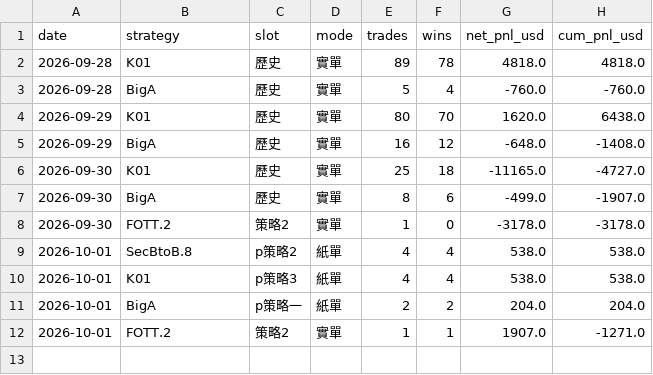
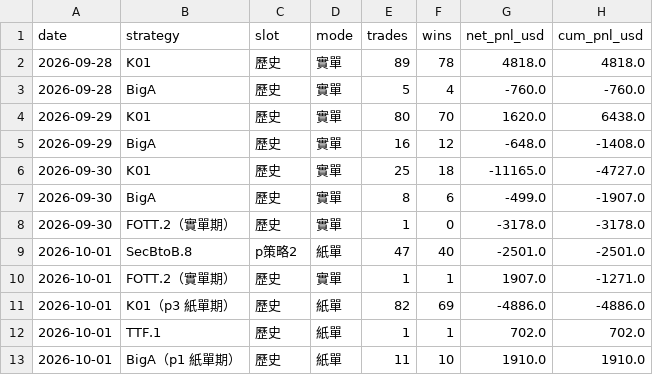
Before and after one commit to charleschen1413-hub/dash-cb3ebf94afa0, a CSV file: daily_summary.csv, drawn as a sheet.

```diff
--- a/daily_summary.csv
+++ b/daily_summary.csv
@@ -7,6 +7,7 @@
 2026-09-30,BigA,歷史,實單,8,6,-499.0,-1907.0
-2026-09-30,FOTT.2,策略2,實單,1,0,-3178.0,-3178.0
-2026-10-01,SecBtoB.8,p策略2,紙單,4,4,538.0,538.0
-2026-10-01,K01,p策略3,紙單,4,4,538.0,538.0
-2026-10-01,BigA,p策略一,紙單,2,2,204.0,204.0
-2026-10-01,FOTT.2,策略2,實單,1,1,1907.0,-1271.0
+2026-09-30,FOTT.2（實單期）,歷史,實單,1,0,-3178.0,-3178.0
+2026-10-01,SecBtoB.8,p策略2,紙單,47,40,-2501.0,-2501.0
+2026-10-01,FOTT.2（實單期）,歷史,實單,1,1,1907.0,-1271.0
+2026-10-01,K01（p3 紙單期）,歷史,紙單,82,69,-4886.0,-4886.0
+2026-10-01,TTF.1,歷史,紙單,1,1,702.0,702.0
+2026-10-01,BigA（p1 紙單期）,歷史,紙單,11,10,1910.0,1910.0
```
Also changed, not shown: 3 other files.
